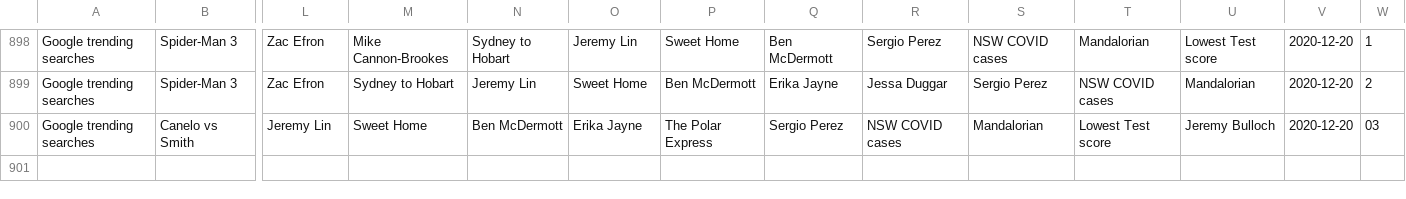
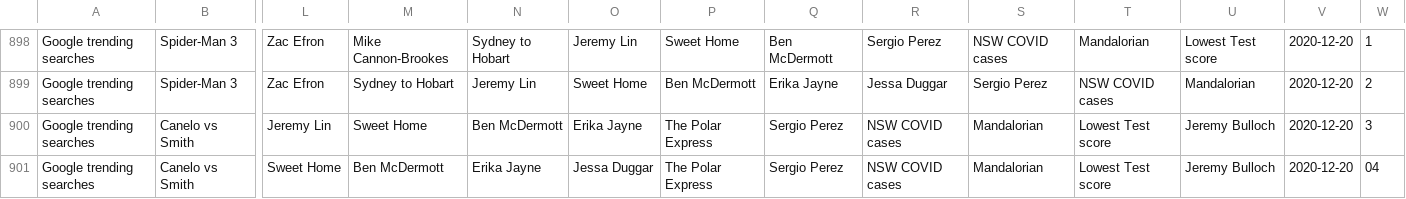
Before and after one commit to joshnicholas/data, a CSV file: Aus_google_trends.csv, drawn as a sheet; only a part is shown, gaps mark what is left out; rows hold the shown columns only; the diff names each change by its address in the sheet, - before the commit and + after, or states it on an @@ line.

Commit message:
Latest data: Sat Dec 19 18:28:37 UTC 2020

```diff
--- a/Aus_google_trends.csv
+++ b/Aus_google_trends.csv
-W900: 03
+W900: 3
+row 901: Google trending searches | Canelo vs Smith | Sweet Home | Ben McDermott | Erika Jayne | Jessa Duggar | The Polar Express | Sergio Perez | NSW COVID cases | Mandalorian | Lowest Test score | Jeremy Bulloch | 2020-12-20 | 04
```
